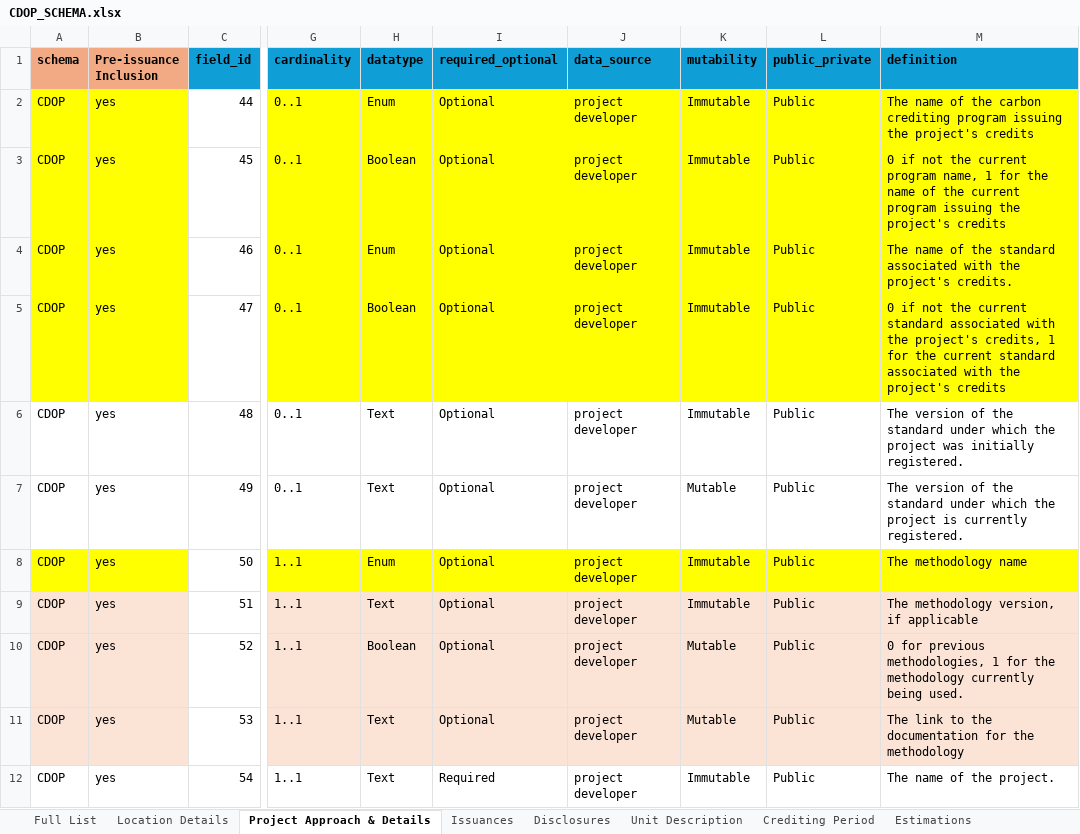
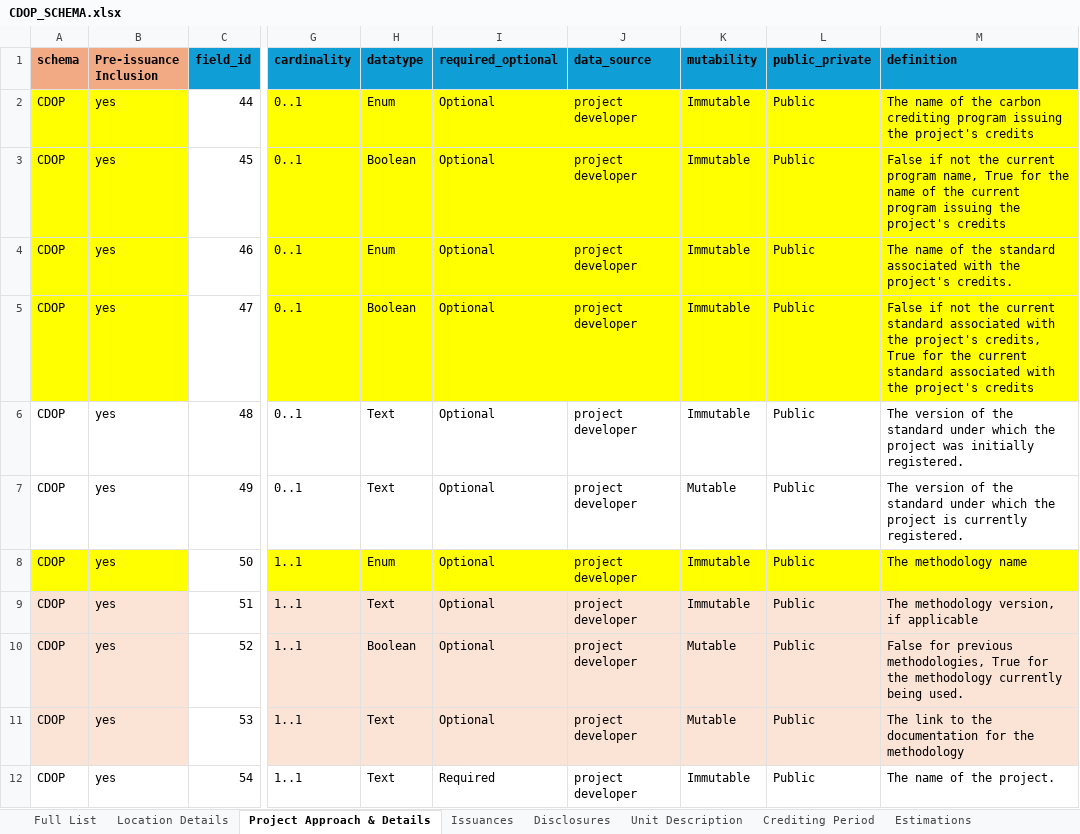
Before and after one commit to Carbon-Data-Open-Protocol/Carbon-Data-Open-Protocol, an Excel workbook: docs/CDOP_SCHEMA.xlsx, sheet Project Approach & Details, drawn as a sheet; only a part is shown, gaps mark what is left out; values as stored, in another font and other column widths than the file's, no borders; the diff names each change by its address in the sheet, - before the commit and + after, or states it on an @@ line.

```diff
--- a/docs/CDOP_SCHEMA.xlsx (sheet Project Approach & Details)
+++ b/docs/CDOP_SCHEMA.xlsx (sheet Project Approach & Details)
-M3 (definition): 0 if not the current program name, 1 for the…
+M3 (definition): False if not the current program name, True for the…
-M5 (definition): 0 if not the current standard associated with the project's credits, 1 for the…
+M5 (definition): False if not the current standard associated with the project's credits, True for the…
-M10 (definition): 0 for previous methodologies, 1 for the…
+M10 (definition): False for previous methodologies, True for the…
```
Also changed, not shown: sheet Full List, sheet Issuances, sheet Crediting Period, sheet Location Details.
